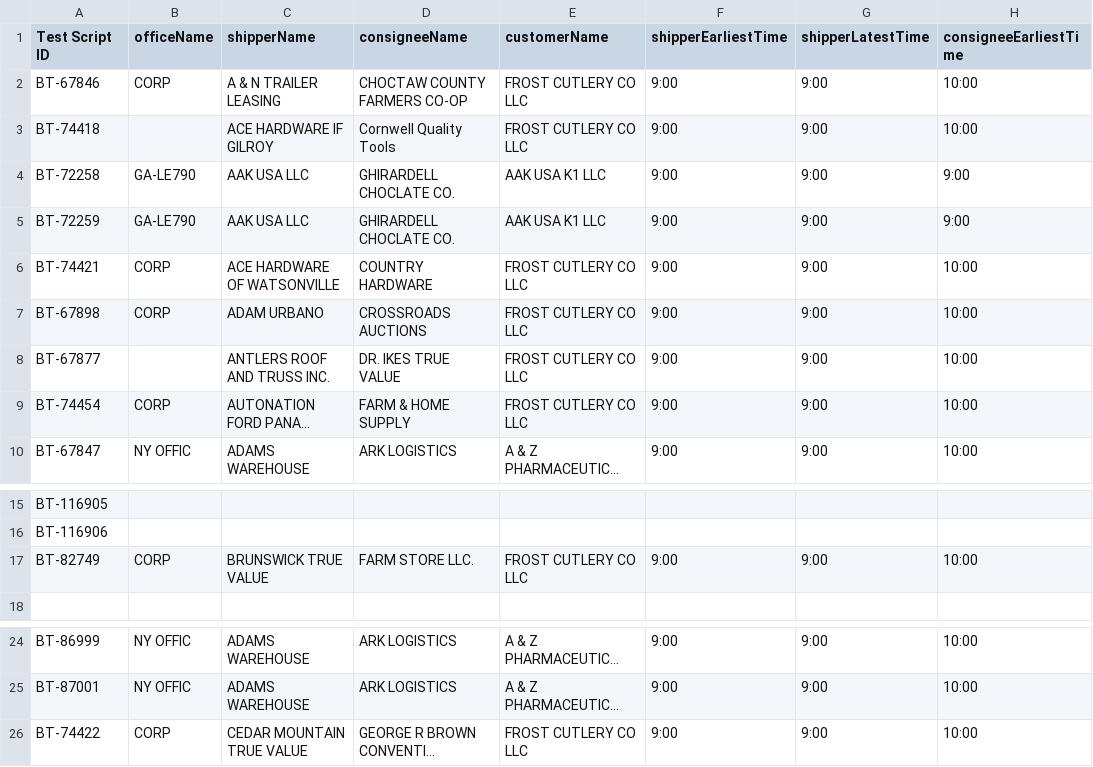
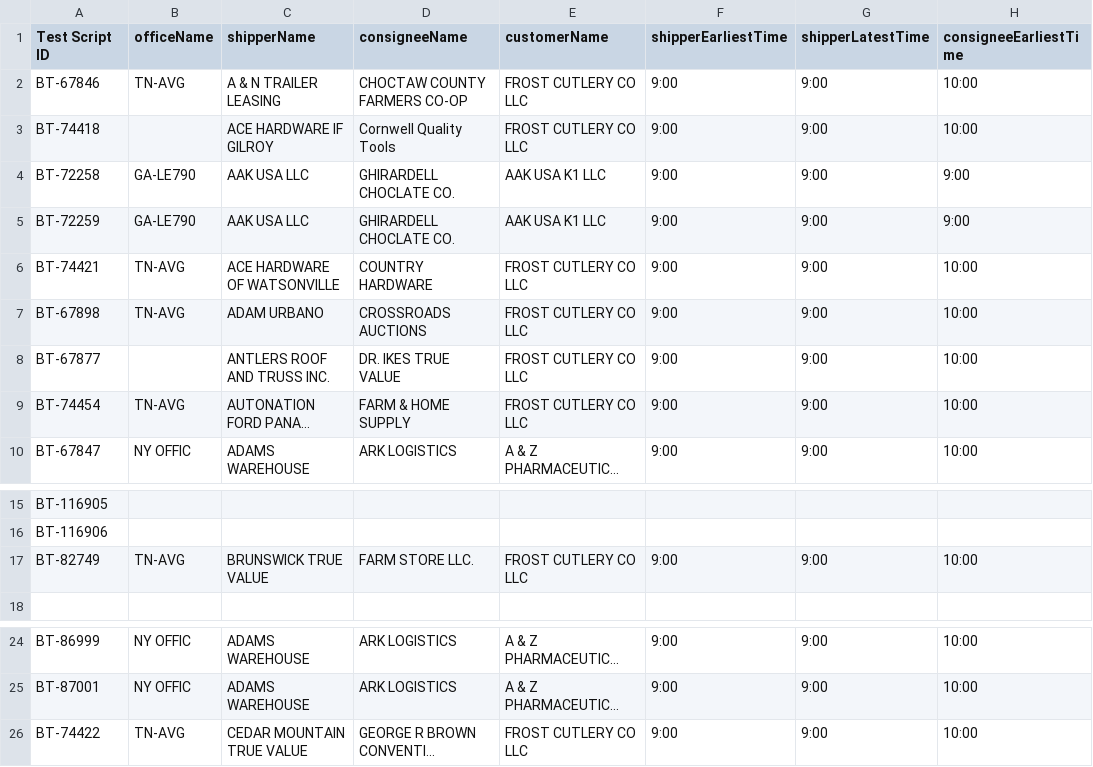
Before and after one commit to ajain-mode/Playwright_Agent, a CSV file: src/data/billingtoggle/billingtoggledata.csv, drawn as a sheet; only a part is shown, gaps mark what is left out; long unchanged cells end in …; the diff names each change by its address in the sheet, - before the commit and + after, or states it on an @@ line.

Commit message:
billing toggle data fix

```diff
--- a/src/data/billingtoggle/billingtoggledata.csv
+++ b/src/data/billingtoggle/billingtoggledata.csv
-B2 (officeName): CORP
+B2 (officeName): TN-AVG
-B6:B7 (officeName): CORP
+B6:B7 (officeName): TN-AVG
-B9 (officeName): CORP
+B9 (officeName): TN-AVG
-B17 (officeName): CORP
+B17 (officeName): TN-AVG
-B26 (officeName): CORP
+B26 (officeName): TN-AVG
```
Also changed, not shown: 3 other files.
